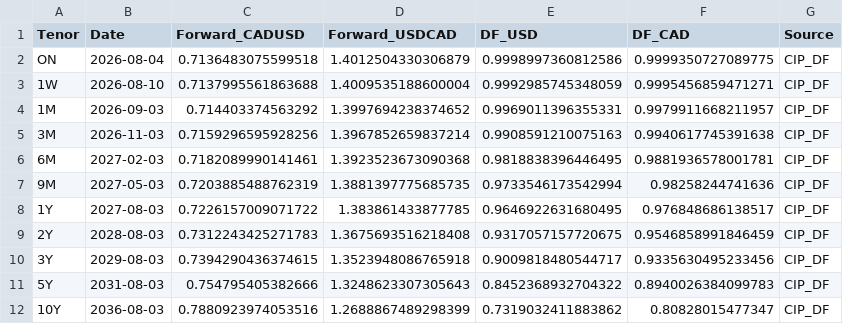
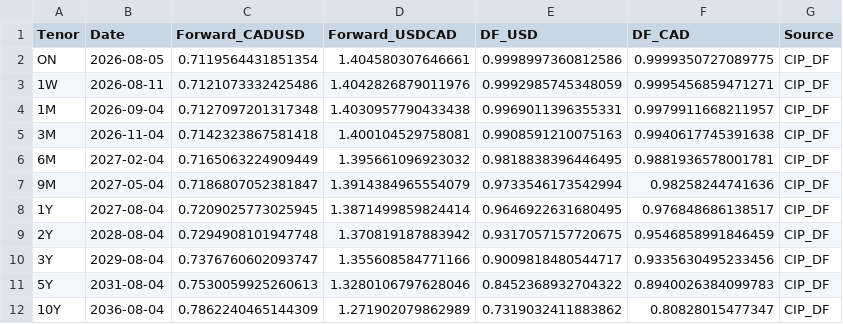
Before and after one commit to ViruAgrawal/sugar11-pipeline, a CSV file: cadusd_forwards.csv, drawn as a sheet.

```diff
--- a/cadusd_forwards.csv
+++ b/cadusd_forwards.csv
@@ -1,12 +1,12 @@
 Tenor,Date,Forward_CADUSD,Forward_USDCAD,DF_USD,DF_CAD,Source
-ON,2026-08-04,0.7136483075599518,1.4012504330306879,0.9998997360812586,0.9999350727089775,CIP_DF
-1W,2026-08-10,0.7137995561863688,1.4009535188600004,0.9992985745348059,0.9995456859471271,CIP_DF
-1M,2026-09-03,0.714403374563292,1.3997694238374652,0.9969011396355331,0.9979911668211957,CIP_DF
-3M,2026-11-03,0.7159296595928256,1.3967852659837214,0.9908591210075163,0.9940617745391638,CIP_DF
-6M,2027-02-03,0.7182089990141461,1.3923523673090368,0.9818838396446495,0.9881936578001781,CIP_DF
-9M,2027-05-03,0.7203885488762319,1.3881397775685735,0.9733546173542994,0.98258244741636,CIP_DF
-1Y,2027-08-03,0.7226157009071722,1.383861433877785,0.9646922631680495,0.976848686138517,CIP_DF
-2Y,2028-08-03,0.7312243425271783,1.3675693516218408,0.9317057157720675,0.9546858991846459,CIP_DF
-3Y,2029-08-03,0.7394290436374615,1.3523948086765918,0.9009818480544717,0.9335630495233456,CIP_DF
-5Y,2031-08-03,0.754795405382666,1.3248623307305643,0.8452368932704322,0.8940026384099783,CIP_DF
-10Y,2036-08-03,0.7880923974053516,1.2688867489298399,0.7319032411883862,0.80828015477347,CIP_DF
+ON,2026-08-05,0.7119564431851354,1.404580307646661,0.9998997360812586,0.9999350727089775,CIP_DF
+1W,2026-08-11,0.7121073332425486,1.4042826879011976,0.9992985745348059,0.9995456859471271,CIP_DF
+1M,2026-09-04,0.7127097201317348,1.4030957790433438,0.9969011396355331,0.9979911668211957,CIP_DF
+3M,2026-11-04,0.7142323867581418,1.400104529758081,0.9908591210075163,0.9940617745391638,CIP_DF
+6M,2027-02-04,0.7165063224909449,1.395661096923032,0.9818838396446495,0.9881936578001781,CIP_DF
+9M,2027-05-04,0.7186807052381847,1.3914384965554079,0.9733546173542994,0.98258244741636,CIP_DF
+1Y,2027-08-04,0.7209025773025945,1.3871499859824414,0.9646922631680495,0.976848686138517,CIP_DF
+2Y,2028-08-04,0.7294908101947748,1.370819187883942,0.9317057157720675,0.9546858991846459,CIP_DF
+3Y,2029-08-04,0.7376760602093747,1.355608584771166,0.9009818480544717,0.9335630495233456,CIP_DF
+5Y,2031-08-04,0.7530059925260613,1.3280106797628046,0.8452368932704322,0.8940026384099783,CIP_DF
+10Y,2036-08-04,0.7862240465144309,1.271902079862989,0.7319032411883862,0.80828015477347,CIP_DF
```
Also changed, not shown: cadusd_spot.csv, sb_forward.csv, 2 other files.
